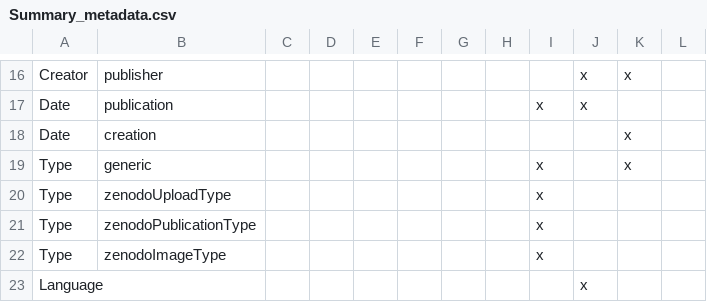
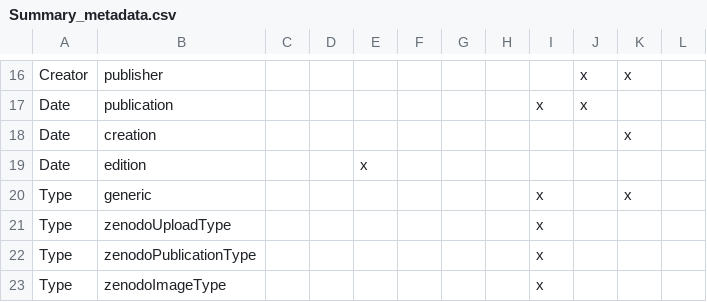
Before and after one commit to r-geoflow/geoflow, a CSV file: doc/Summary_metadata.csv, drawn as a sheet; only a part is shown, gaps mark what is left out; the shorter side is filled out with more unchanged rows; the diff names each change by its address in the sheet, - before the commit and + after, or states it on an @@ line.

Commit message:
update metadata doc

```diff
--- a/doc/Summary_metadata.csv
+++ b/doc/Summary_metadata.csv
+row 19: Date | edition |  |  | x
```
